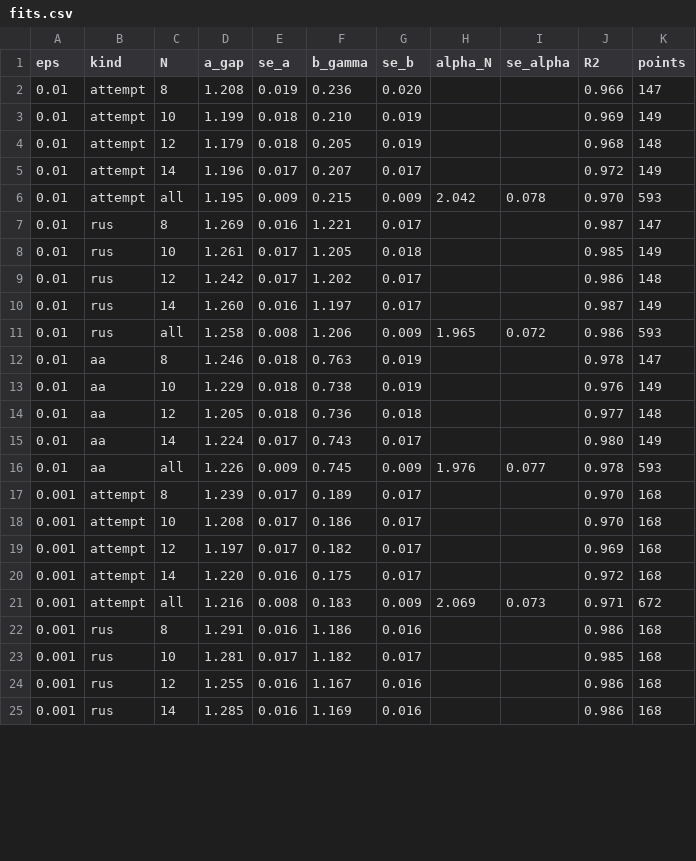
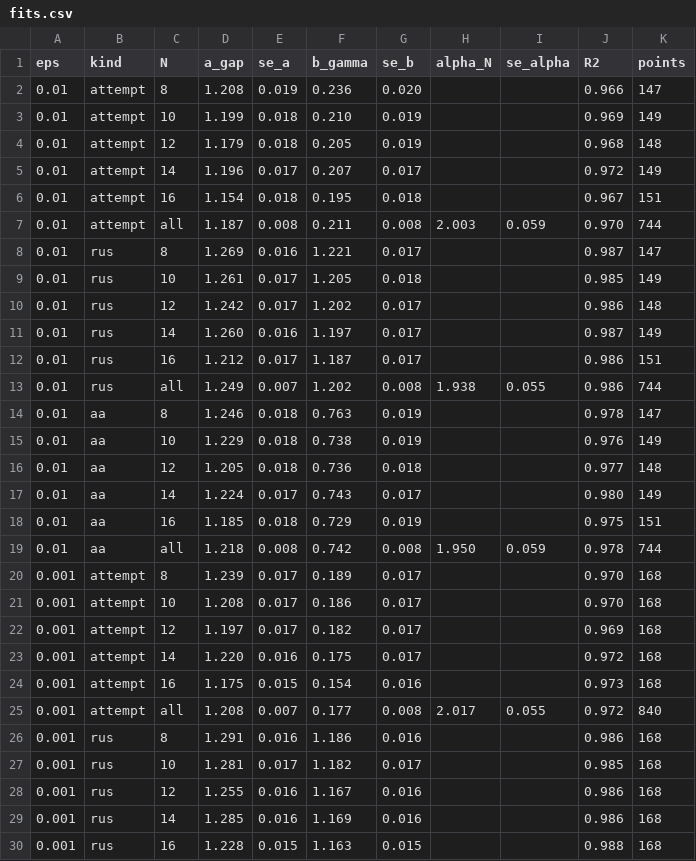
Before and after one commit to aaronseymour7/CLAUDE, a CSV file: ORNL/results/fits.csv, drawn as a sheet; only a part is shown; the diff covers the shown part only.

```diff
--- a/ORNL/results/fits.csv
+++ b/ORNL/results/fits.csv
@@ -5,3 +5,4 @@ eps,kind,N,a_gap,se_a,b_gamma,se_b,alpha_N,se_alpha,R2,points
 0.01,attempt,14,1.196,0.017,0.207,0.017,,,0.972,149
-0.01,attempt,all,1.195,0.009,0.215,0.009,2.042,0.078,0.970,593
+0.01,attempt,16,1.154,0.018,0.195,0.018,,,0.967,151
+0.01,attempt,all,1.187,0.008,0.211,0.008,2.003,0.059,0.970,744
 0.01,rus,8,1.269,0.016,1.221,0.017,,,0.987,147
@@ -10,3 +11,4 @@ eps,kind,N,a_gap,se_a,b_gamma,se_b,alpha_N,se_alpha,R2,points
 0.01,rus,14,1.260,0.016,1.197,0.017,,,0.987,149
-0.01,rus,all,1.258,0.008,1.206,0.009,1.965,0.072,0.986,593
+0.01,rus,16,1.212,0.017,1.187,0.017,,,0.986,151
+0.01,rus,all,1.249,0.007,1.202,0.008,1.938,0.055,0.986,744
 0.01,aa,8,1.246,0.018,0.763,0.019,,,0.978,147
@@ -15,3 +17,4 @@ eps,kind,N,a_gap,se_a,b_gamma,se_b,alpha_N,se_alpha,R2,points
 0.01,aa,14,1.224,0.017,0.743,0.017,,,0.980,149
-0.01,aa,all,1.226,0.009,0.745,0.009,1.976,0.077,0.978,593
+0.01,aa,16,1.185,0.018,0.729,0.019,,,0.975,151
+0.01,aa,all,1.218,0.008,0.742,0.008,1.950,0.059,0.978,744
 0.001,attempt,8,1.239,0.017,0.189,0.017,,,0.970,168
@@ -20,3 +23,4 @@ eps,kind,N,a_gap,se_a,b_gamma,se_b,alpha_N,se_alpha,R2,points
 0.001,attempt,14,1.220,0.016,0.175,0.017,,,0.972,168
-0.001,attempt,all,1.216,0.008,0.183,0.009,2.069,0.073,0.971,672
+0.001,attempt,16,1.175,0.015,0.154,0.016,,,0.973,168
+0.001,attempt,all,1.208,0.007,0.177,0.008,2.017,0.055,0.972,840
 0.001,rus,8,1.291,0.016,1.186,0.016,,,0.986,168
@@ -25 +29,2 @@ eps,kind,N,a_gap,se_a,b_gamma,se_b,alpha_N,se_alpha,R2,points
 0.001,rus,14,1.285,0.016,1.169,0.016,,,0.986,168
+0.001,rus,16,1.228,0.015,1.163,0.015,,,0.988,168
```
Also changed, not shown: 1 added row and 14 edited cells elsewhere in this file, 8 other files.
